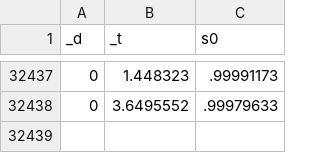
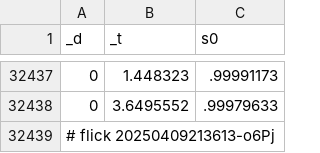
Before and after one commit to abikesa/provocateur, a CSV file: kitabo/ensi/ukubona/donorcase/test3/assets/csv/don_esrd_s0_overall.csv, drawn as a sheet; only a part is shown, gaps mark what is left out; the diff names each change by its address in the sheet, - before the commit and + after, or states it on an @@ line.

Commit message:
kitabo/ensi/ukubona/donorcase/test3/assets/csv/don_esrd_s0_overall.csv

```diff
--- a/kitabo/ensi/ukubona/donorcase/test3/assets/csv/don_esrd_s0_overall.csv
+++ b/kitabo/ensi/ukubona/donorcase/test3/assets/csv/don_esrd_s0_overall.csv
+row 32439: # flick 20250409213613-o6Pj
```
